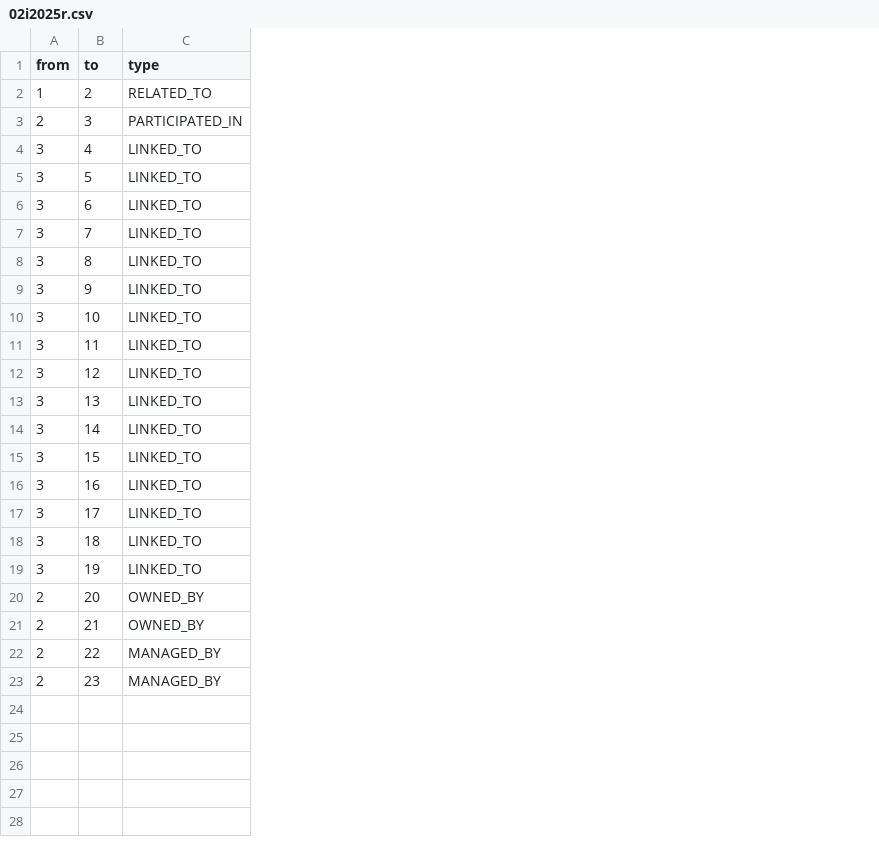
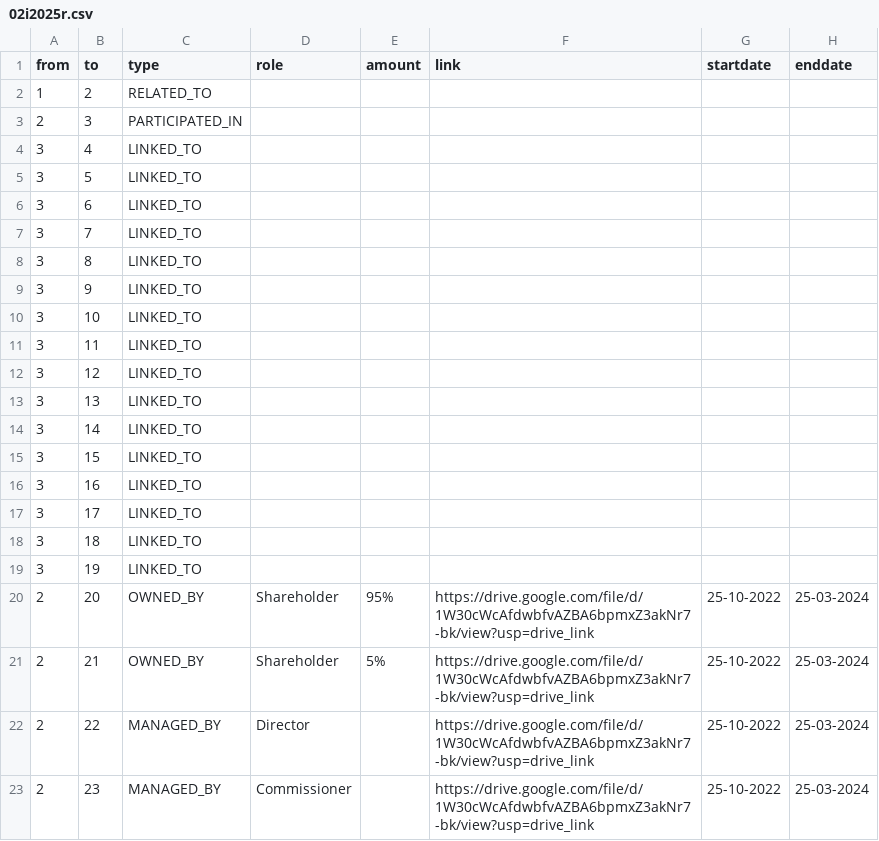
Before and after one commit to aegean8095/rumahkerumah, a CSV file: 02i2025r.csv, drawn as a sheet; the diff names each change by its address in the sheet, - before the commit and + after, or states it on an @@ line.

Commit message:
Update 02i2025r.csv

```diff
--- a/02i2025r.csv
+++ b/02i2025r.csv
+column D (role), rows 20-23: Shareholder | Shareholder | Director | Commissioner
+column E (amount), rows 20-21: 95% | 5%
+column F (link), rows 20-23: all https://drive.google.com/file/d/1W30cWcAfdwbfvAZBA6bpmxZ3akNr7-bk/view?usp=drive_link
+column G (startdate), rows 20-23: all 25-10-2022
+column H (enddate), rows 20-23: all 25-03-2024
```
